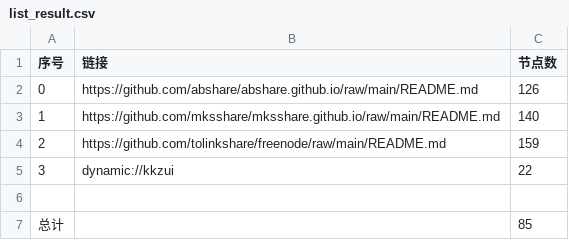
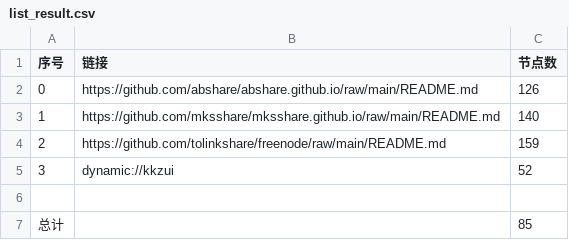
Before and after one commit to obscure1990/v2sub, a CSV file: list_result.csv, drawn as a sheet.

```diff
--- a/list_result.csv
+++ b/list_result.csv
@@ -4,3 +4,3 @@
 2,https://github.com/tolinkshare/freenode/raw/main/README.md,159
-3,dynamic://kkzui,22
+3,dynamic://kkzui,52
 
```
Also changed, not shown: 15 other files.
